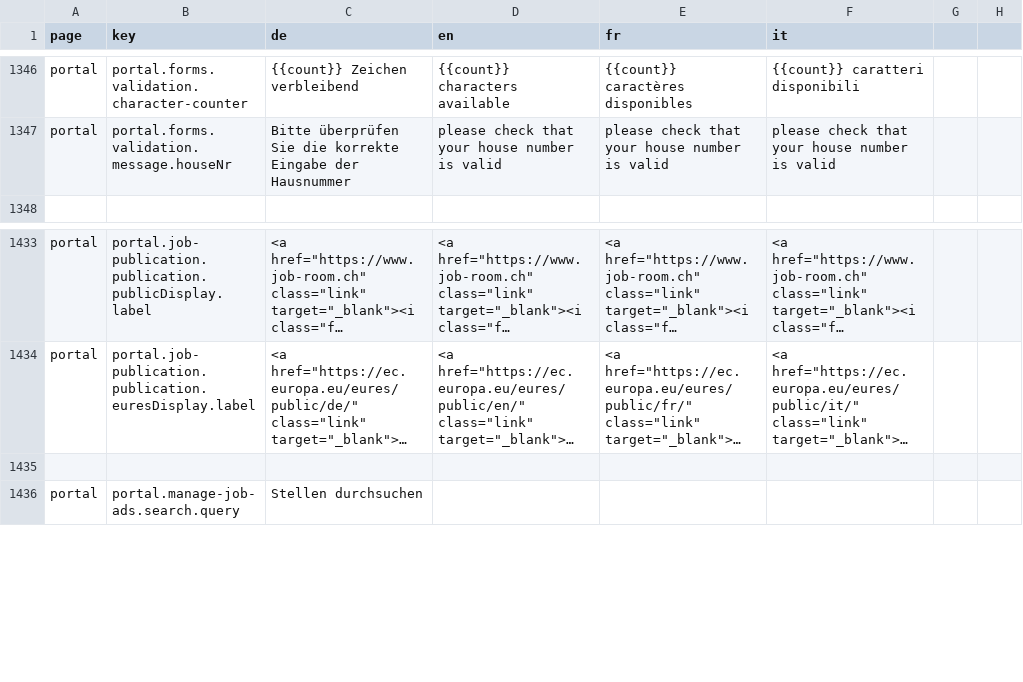
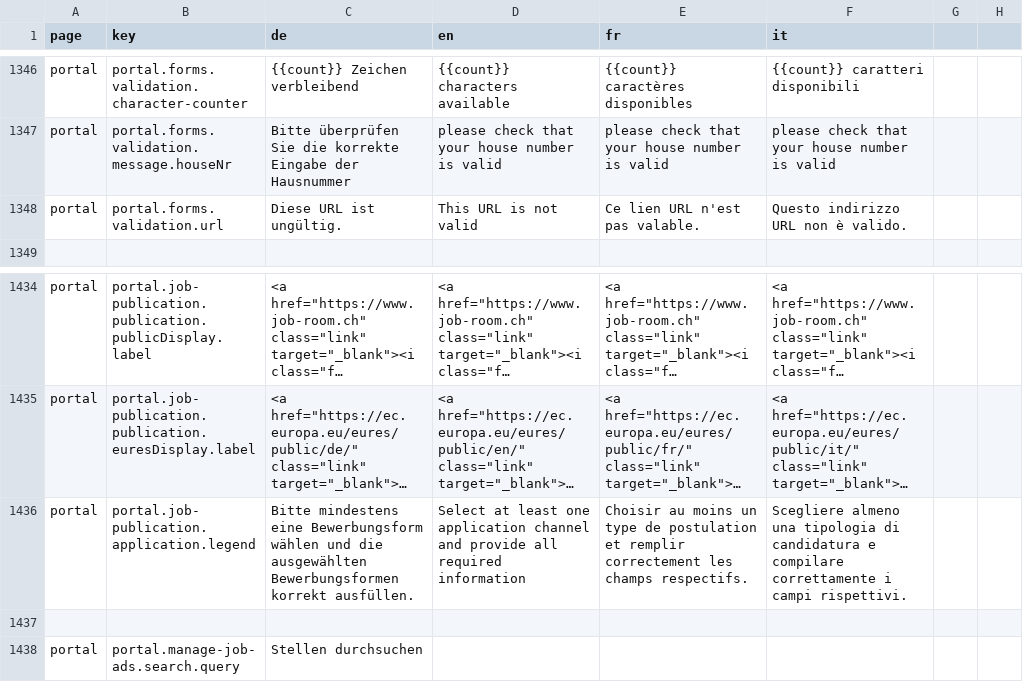
Before and after one commit to FeatureToggleStudy/alv-portal, a CSV file: alv-portal-ui/translations.csv, drawn as a sheet; only a part is shown, gaps mark what is left out; long unchanged cells end in …; the diff names each change by its address in the sheet, - before the commit and + after, or states it on an @@ line.

Commit message:
Feature/df 479 application section (#155)
* DF-479: Add application section

* DF-479: Fix merge conflicts

* DF-479: application section

* DF-479: Add application-post-address

* DF-479: Add rename validator function

* DF-479: Add post-address-form component

* DF-479: Add validator to application checkbox

* DF-479: Fix todos

* DF-479: Add urlValidator message

* DF-479: Change legend for application section

* DF-479: Fix phone label and placeholders

```diff
--- a/alv-portal-ui/translations.csv
+++ b/alv-portal-ui/translations.csv
+row 1348: portal | portal.forms.validation.url | Diese URL ist ungültig. | This URL is not valid | Ce lien URL n'est pas valable. | Questo indirizzo URL non è valido.
+row 1436: portal | portal.job-publication.application.legend | Bitte mindestens eine Bewerbungsform wählen und die ausgewählten Bewerbungsformen korrekt ausfüllen. | Select at least one application channel and provide all required information | Choisir au moins un type de postulation et remplir correctement les champs respectifs. | Scegliere almeno una tipologia di candidatura e compilare correttamente i campi rispettivi.
```
Also changed, not shown: 18 other files.
